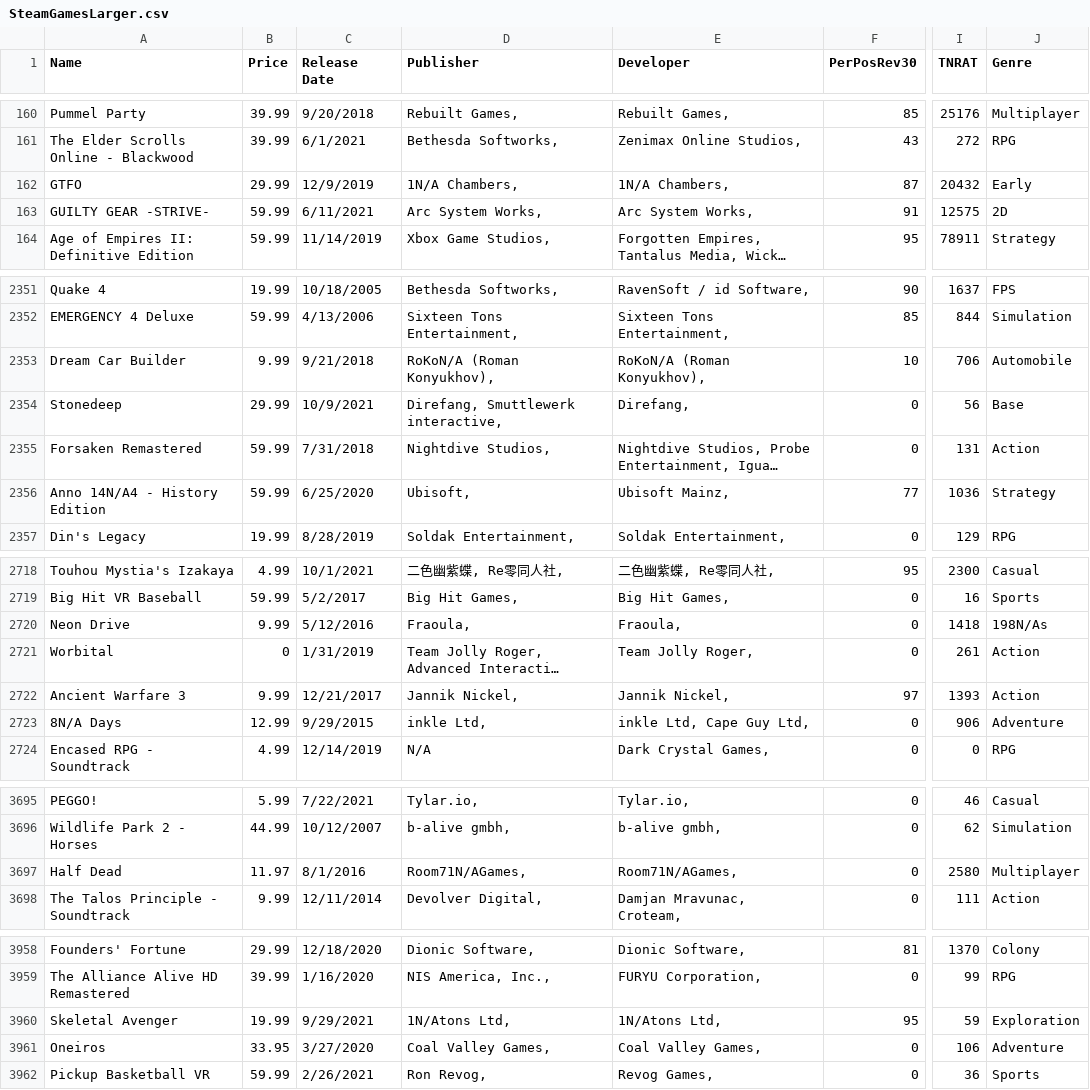
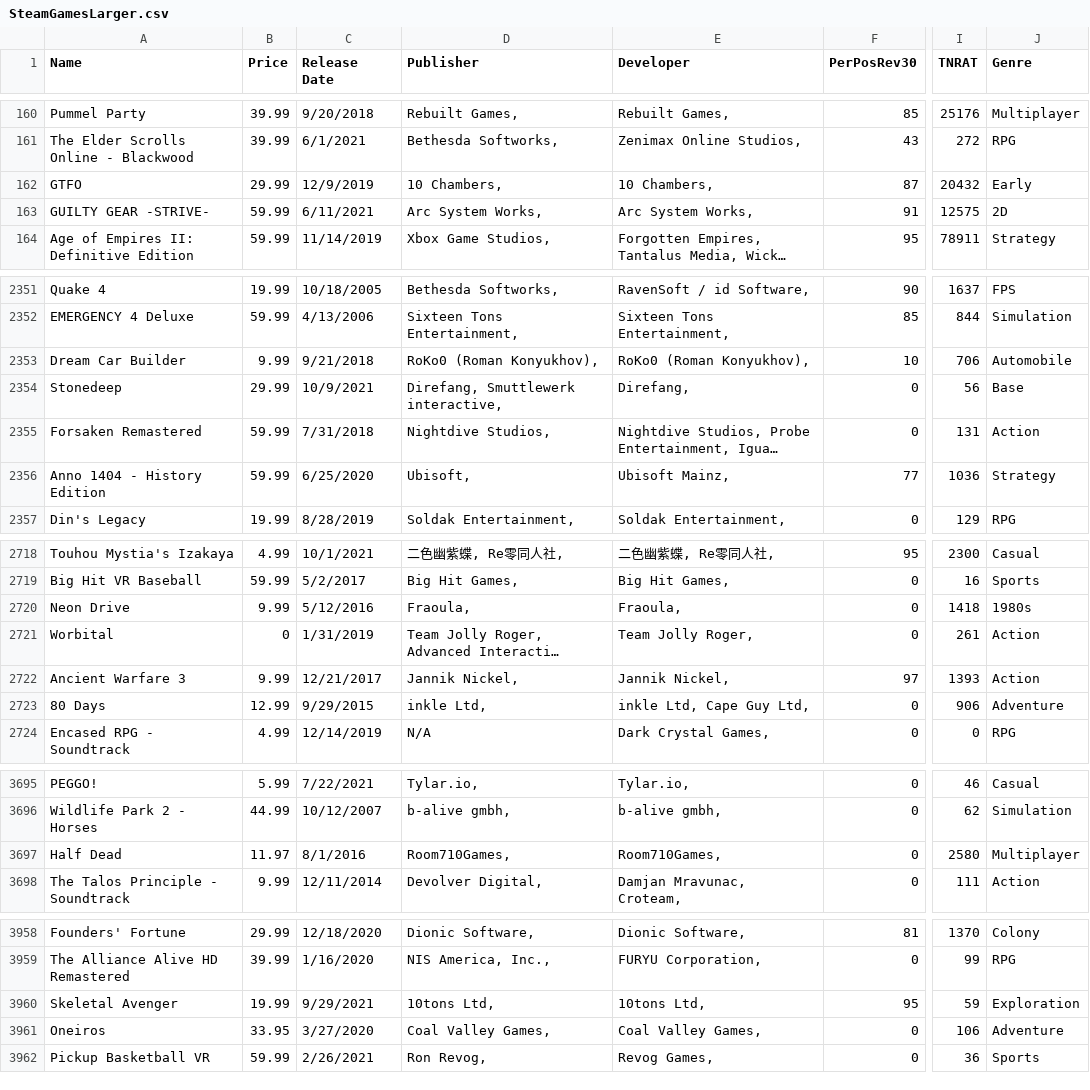
Before and after one commit to whtann/cpsc4030-Project, a CSV file: SteamGamesLarger.csv, drawn as a sheet; only a part is shown, gaps mark what is left out; long unchanged cells end in …; the diff covers the shown part only; the diff names each change by its address in the sheet, - before the commit and + after, or states it on an @@ line.

Commit message:
Update SteamGamesLarger.csv

```diff
--- a/SteamGamesLarger.csv
+++ b/SteamGamesLarger.csv
-D162 (Publisher): 1N/A Chambers,
+D162 (Publisher): 10 Chambers,
-E162 (Developer): 1N/A Chambers,
+E162 (Developer): 10 Chambers,
-D2353 (Publisher): RoKoN/A (Roman Konyukhov),
+D2353 (Publisher): RoKo0 (Roman Konyukhov),
-E2353 (Developer): RoKoN/A (Roman Konyukhov),
+E2353 (Developer): RoKo0 (Roman Konyukhov),
-A2356 (Name): Anno 14N/A4 - History Edition
+A2356 (Name): Anno 1404 - History Edition
-J2720 (Genre): 198N/As
+J2720 (Genre): 1980s
-A2723 (Name): 8N/A Days
+A2723 (Name): 80 Days
-D3697 (Publisher): Room71N/AGames,
+D3697 (Publisher): Room710Games,
-E3697 (Developer): Room71N/AGames,
+E3697 (Developer): Room710Games,
-D3960 (Publisher): 1N/Atons Ltd,
+D3960 (Publisher): 10tons Ltd,
-E3960 (Developer): 1N/Atons Ltd,
+E3960 (Developer): 10tons Ltd,
```
Also changed, not shown: 58 edited cells elsewhere in this file.
